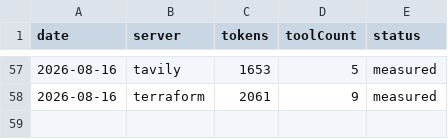
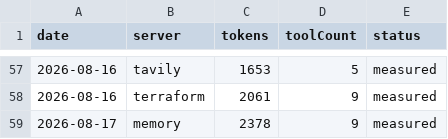
Before and after one commit to athakur3/mcp-context-cost, a CSV file: results/history.csv, drawn as a sheet; only a part is shown, gaps mark what is left out; the diff names each change by its address in the sheet, - before the commit and + after, or states it on an @@ line.

```diff
--- a/results/history.csv
+++ b/results/history.csv
+row 59: 2026-08-17 | memory | 2378 | 9 | measured
```
Also changed, not shown: 1 other file.
